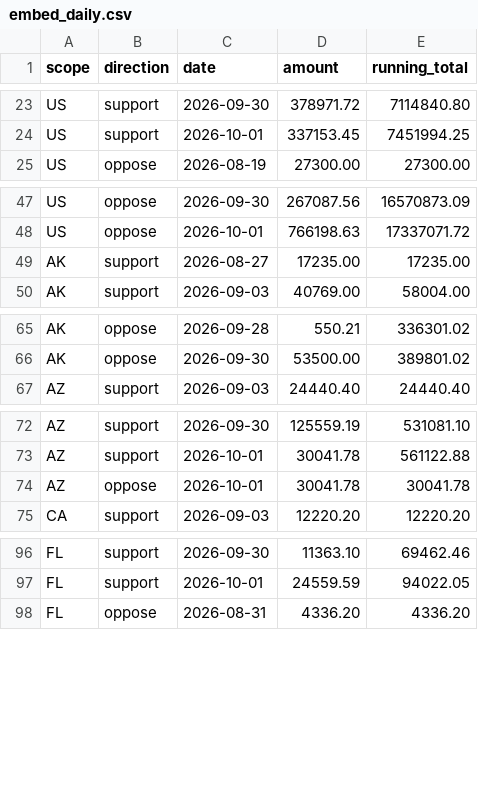
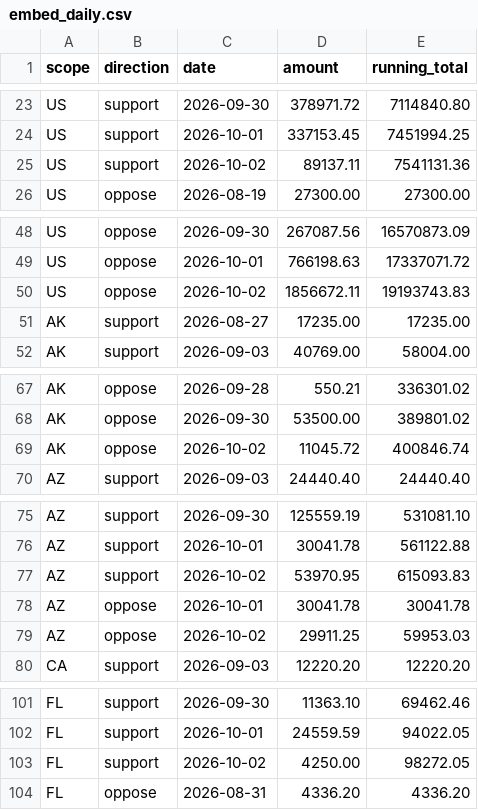
Before and after one commit to wired-investigations/America-PAC-Spending, a CSV file: embed_daily.csv, drawn as a sheet; only a part is shown, gaps mark what is left out; the diff covers the shown part only.

```diff
--- a/embed_daily.csv
+++ b/embed_daily.csv
@@ -24,2 +24,3 @@ US,support,2026-09-30,378971.72,7114840.80
 US,support,2026-10-01,337153.45,7451994.25
+US,support,2026-10-02,89137.11,7541131.36
 US,oppose,2026-08-19,27300.00,27300.00
@@ -48,2 +49,3 @@ US,oppose,2026-09-30,267087.56,16570873.09
 US,oppose,2026-10-01,766198.63,17337071.72
+US,oppose,2026-10-02,1856672.11,19193743.83
 AK,support,2026-08-27,17235.00,17235.00
@@ -66,2 +68,3 @@ AK,oppose,2026-09-28,550.21,336301.02
 AK,oppose,2026-09-30,53500.00,389801.02
+AK,oppose,2026-10-02,11045.72,400846.74
 AZ,support,2026-09-03,24440.40,24440.40
@@ -73,3 +76,5 @@ AZ,support,2026-09-30,125559.19,531081.10
 AZ,support,2026-10-01,30041.78,561122.88
+AZ,support,2026-10-02,53970.95,615093.83
 AZ,oppose,2026-10-01,30041.78,30041.78
+AZ,oppose,2026-10-02,29911.25,59953.03
 CA,support,2026-09-03,12220.20,12220.20
@@ -97,2 +102,3 @@ FL,support,2026-09-30,11363.10,69462.46
 FL,support,2026-10-01,24559.59,94022.05
+FL,support,2026-10-02,4250.00,98272.05
 FL,oppose,2026-08-31,4336.20,4336.20
```
Also changed, not shown: 7 added rows elsewhere in this file, embed_payments.csv, embed_races.csv, 4 other files.
